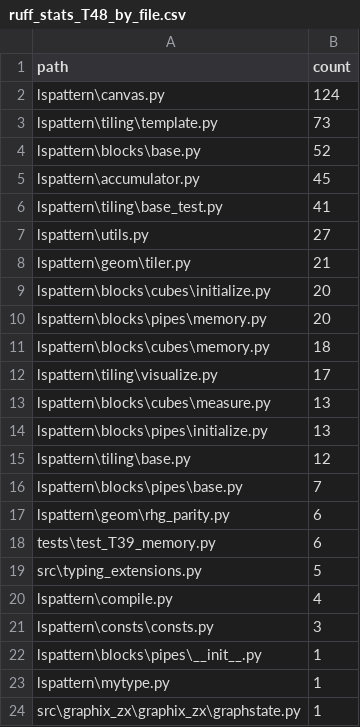
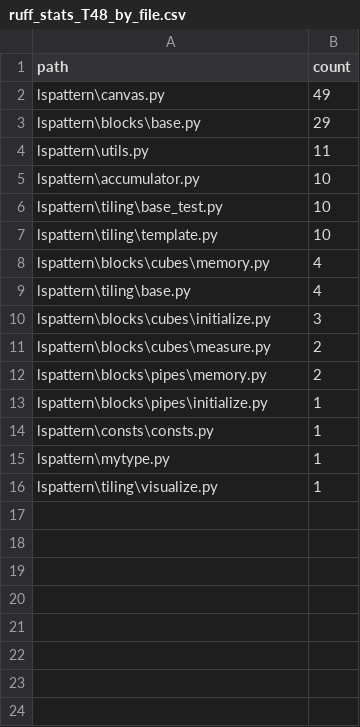
Before and after one commit to UTokyo-FT-MBQC/ls-pattern-compile, a CSV file: examples/ruff_stats_T48_by_file.csv, drawn as a sheet.

```diff
--- a/examples/ruff_stats_T48_by_file.csv
+++ b/examples/ruff_stats_T48_by_file.csv
@@ -1,24 +1,16 @@
 path,count
-lspattern\canvas.py,124
-lspattern\tiling\template.py,73
-lspattern\blocks\base.py,52
-lspattern\accumulator.py,45
-lspattern\tiling\base_test.py,41
-lspattern\utils.py,27
-lspattern\geom\tiler.py,21
-lspattern\blocks\cubes\initialize.py,20
-lspattern\blocks\pipes\memory.py,20
-lspattern\blocks\cubes\memory.py,18
-lspattern\tiling\visualize.py,17
-lspattern\blocks\cubes\measure.py,13
-lspattern\blocks\pipes\initialize.py,13
-lspattern\tiling\base.py,12
-lspattern\blocks\pipes\base.py,7
-lspattern\geom\rhg_parity.py,6
-tests\test_T39_memory.py,6
-src\typing_extensions.py,5
-lspattern\compile.py,4
-lspattern\consts\consts.py,3
-lspattern\blocks\pipes\__init__.py,1
+lspattern\canvas.py,49
+lspattern\blocks\base.py,29
+lspattern\utils.py,11
+lspattern\accumulator.py,10
+lspattern\tiling\base_test.py,10
+lspattern\tiling\template.py,10
+lspattern\blocks\cubes\memory.py,4
+lspattern\tiling\base.py,4
+lspattern\blocks\cubes\initialize.py,3
+lspattern\blocks\cubes\measure.py,2
+lspattern\blocks\pipes\memory.py,2
+lspattern\blocks\pipes\initialize.py,1
+lspattern\consts\consts.py,1
 lspattern\mytype.py,1
-src\graphix_zx\graphix_zx\graphstate.py,1
+lspattern\tiling\visualize.py,1
```
Also changed, not shown: examples/ruff_stats_T48_by_code.csv, 5 other files.
